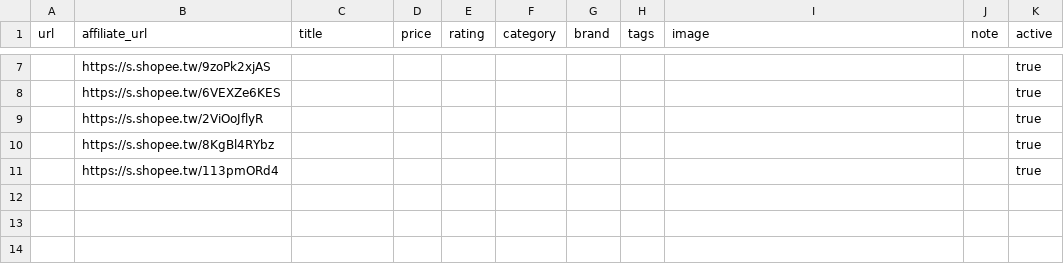
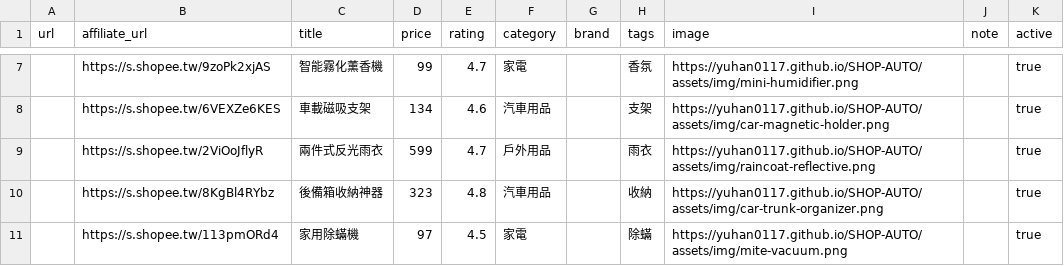
Before and after one commit to YUHAN0117/SHOP-AUTO, a CSV file: data/sources.csv, drawn as a sheet; only a part is shown, gaps mark what is left out; the diff covers the shown part only.

```diff
--- a/data/sources.csv
+++ b/data/sources.csv
@@ -7,5 +7,5 @@ url,affiliate_url,title,price,rating,category,brand,tags,image,note,active
-,https://s.shopee.tw/9zoPk2xjAS,,,,,,,,,true
-,https://s.shopee.tw/6VEXZe6KES,,,,,,,,,true
-,https://s.shopee.tw/2ViOoJflyR,,,,,,,,,true
-,https://s.shopee.tw/8KgBl4RYbz,,,,,,,,,true
-,https://s.shopee.tw/113pmORd4,,,,,,,,,true
+,https://s.shopee.tw/9zoPk2xjAS,智能霧化薰香機,99,4.7,家電,,香氛,"https://yuhan0117.github.io/SHOP-AUTO/assets/img/mini-humidifier.png",,true
+,https://s.shopee.tw/6VEXZe6KES,車載磁吸支架,134,4.6,汽車用品,,支架,"https://yuhan0117.github.io/SHOP-AUTO/assets/img/car-magnetic-holder.png",,true
+,https://s.shopee.tw/2ViOoJflyR,兩件式反光雨衣,599,4.7,戶外用品,,雨衣,"https://yuhan0117.github.io/SHOP-AUTO/assets/img/raincoat-reflective.png",,true
+,https://s.shopee.tw/8KgBl4RYbz,後備箱收納神器,323,4.8,汽車用品,,收納,"https://yuhan0117.github.io/SHOP-AUTO/assets/img/car-trunk-organizer.png",,true
+,https://s.shopee.tw/113pmORd4,家用除蟎機,97,4.5,家電,,除蟎,"https://yuhan0117.github.io/SHOP-AUTO/assets/img/mite-vacuum.png",,true
```
Also changed, not shown: 30 edited cells elsewhere in this file.
